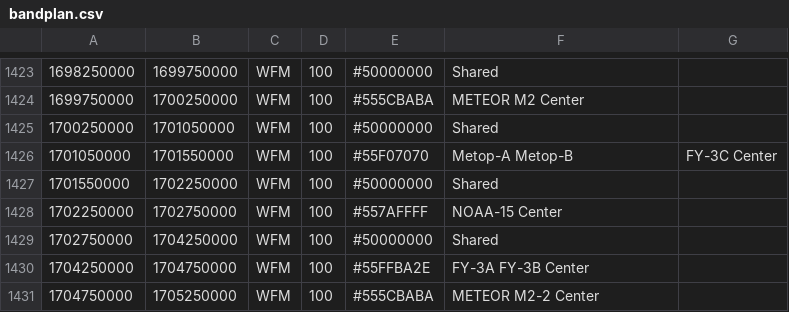
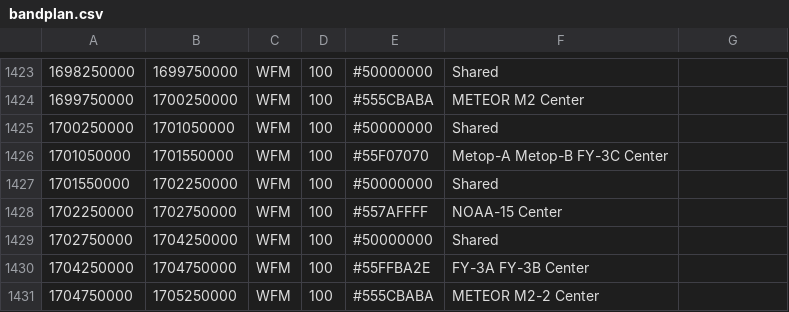
Before and after one commit to shawnj007/gqrx-touch, a CSV file: resources/bandplan.csv, drawn as a sheet; only a part is shown, gaps mark what is left out.

Commit message:
Update bandplan.csv

```diff
--- a/resources/bandplan.csv
+++ b/resources/bandplan.csv
@@ -1425,3 +1425,3 @@
 1700250000,  1701050000,  WFM, 100, #50000000, Shared
-1701050000,  1701550000,  WFM, 100, #55F07070, Metop-A Metop-B, FY-3C Center
+1701050000,  1701550000,  WFM, 100, #55F07070, Metop-A Metop-B FY-3C Center
 1701550000,  1702250000,  WFM, 100, #50000000, Shared
```
